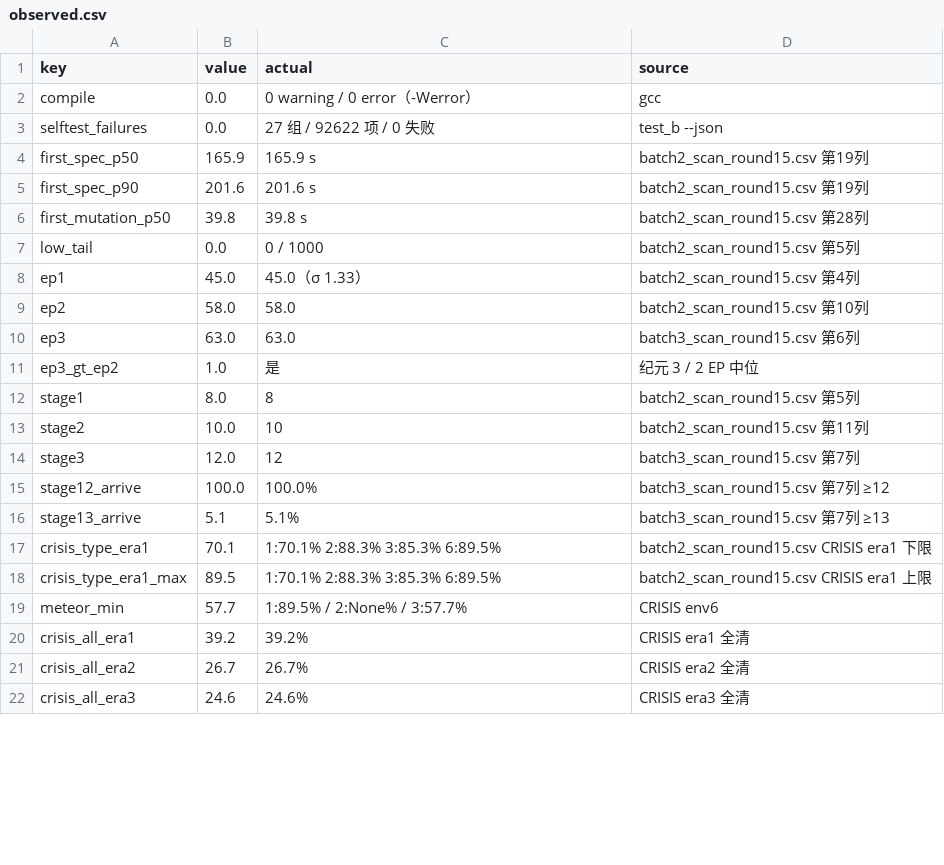
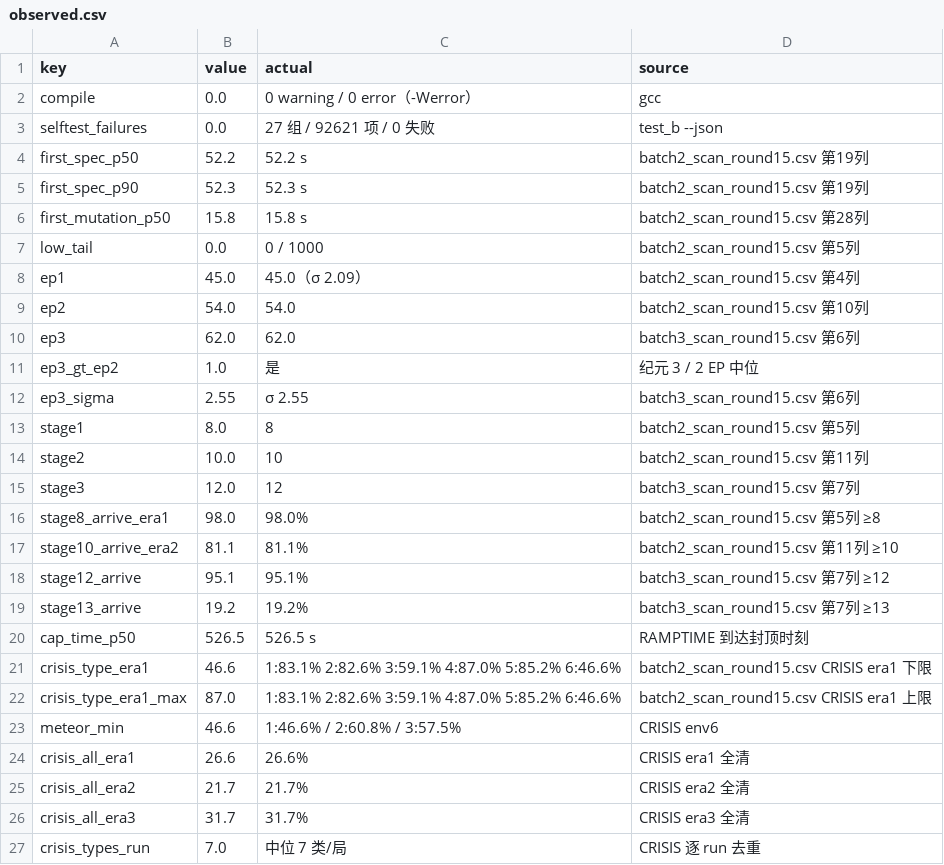
Before and after one commit to Ryan-G-Rolling/Tree-of-Life, a CSV file: tools/reports/observed.csv, drawn as a sheet; only a part is shown; the diff covers the shown part only.

```diff
--- a/tools/reports/observed.csv
+++ b/tools/reports/observed.csv
@@ -2,11 +2,12 @@ key,value,actual,source
 compile,0.0,0 warning / 0 error（-Werror）,gcc
-selftest_failures,0.0,27 组 / 92622 项 / 0 失败,test_b --json
-first_spec_p50,165.9,165.9 s,batch2_scan_round15.csv 第19列
-first_spec_p90,201.6,201.6 s,batch2_scan_round15.csv 第19列
-first_mutation_p50,39.8,39.8 s,batch2_scan_round15.csv 第28列
+selftest_failures,0.0,27 组 / 92621 项 / 0 失败,test_b --json
+first_spec_p50,52.2,52.2 s,batch2_scan_round15.csv 第19列
+first_spec_p90,52.3,52.3 s,batch2_scan_round15.csv 第19列
+first_mutation_p50,15.8,15.8 s,batch2_scan_round15.csv 第28列
 low_tail,0.0,0 / 1000,batch2_scan_round15.csv 第5列
-ep1,45.0,45.0（σ 1.33）,batch2_scan_round15.csv 第4列
-ep2,58.0,58.0,batch2_scan_round15.csv 第10列
-ep3,63.0,63.0,batch3_scan_round15.csv 第6列
+ep1,45.0,45.0（σ 2.09）,batch2_scan_round15.csv 第4列
+ep2,54.0,54.0,batch2_scan_round15.csv 第10列
+ep3,62.0,62.0,batch3_scan_round15.csv 第6列
 ep3_gt_ep2,1.0,是,纪元 3 / 2 EP 中位
+ep3_sigma,2.55,σ 2.55,batch3_scan_round15.csv 第6列
 stage1,8.0,8,batch2_scan_round15.csv 第5列
@@ -14,9 +15,13 @@ stage2,10.0,10,batch2_scan_round15.csv 第11列
 stage3,12.0,12,batch3_scan_round15.csv 第7列
-stage12_arrive,100.0,100.0%,batch3_scan_round15.csv 第7列 ≥12
-stage13_arrive,5.1,5.1%,batch3_scan_round15.csv 第7列 ≥13
-crisis_type_era1,70.1,1:70.1% 2:88.3% 3:85.3% 6:89.5%,batch2_scan_round15.csv CRISIS era1 下限
-crisis_type_era1_max,89.5,1:70.1% 2:88.3% 3:85.3% 6:89.5%,batch2_scan_round15.csv CRISIS era1 上限
-meteor_min,57.7,1:89.5% / 2:None% / 3:57.7%,CRISIS env6
-crisis_all_era1,39.2,39.2%,CRISIS era1 全清
-crisis_all_era2,26.7,26.7%,CRISIS era2 全清
-crisis_all_era3,24.6,24.6%,CRISIS era3 全清
+stage8_arrive_era1,98.0,98.0%,batch2_scan_round15.csv 第5列 ≥8
+stage10_arrive_era2,81.1,81.1%,batch2_scan_round15.csv 第11列 ≥10
+stage12_arrive,95.1,95.1%,batch3_scan_round15.csv 第7列 ≥12
+stage13_arrive,19.2,19.2%,batch3_scan_round15.csv 第7列 ≥13
+cap_time_p50,526.5,526.5 s,RAMPTIME 到达封顶时刻
+crisis_type_era1,46.6,1:83.1% 2:82.6% 3:59.1% 4:87.0% 5:85.2% 6:46.6%,batch2_scan_round15.csv CRISIS era1 下限
+crisis_type_era1_max,87.0,1:83.1% 2:82.6% 3:59.1% 4:87.0% 5:85.2% 6:46.6%,batch2_scan_round15.csv CRISIS era1 上限
+meteor_min,46.6,1:46.6% / 2:60.8% / 3:57.5%,CRISIS env6
+crisis_all_era1,26.6,26.6%,CRISIS era1 全清
+crisis_all_era2,21.7,21.7%,CRISIS era2 全清
+crisis_all_era3,31.7,31.7%,CRISIS era3 全清
+crisis_types_run,7.0,中位 7 类/局,CRISIS 逐 run 去重
```
Also changed, not shown: 3 added rows and 28 edited cells elsewhere in this file, tools/reports/design.csv, 27 other files.
